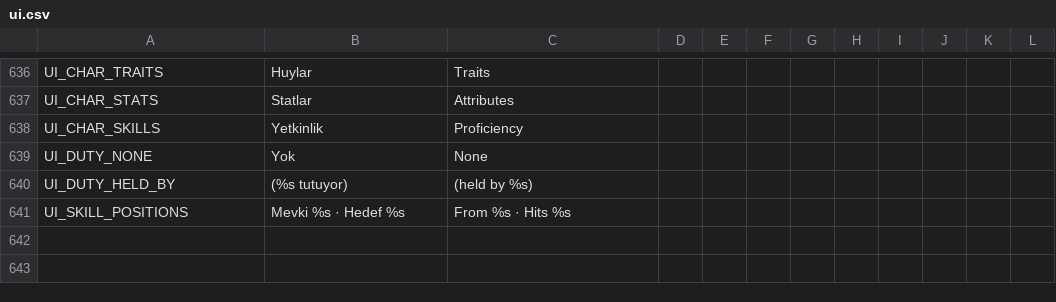
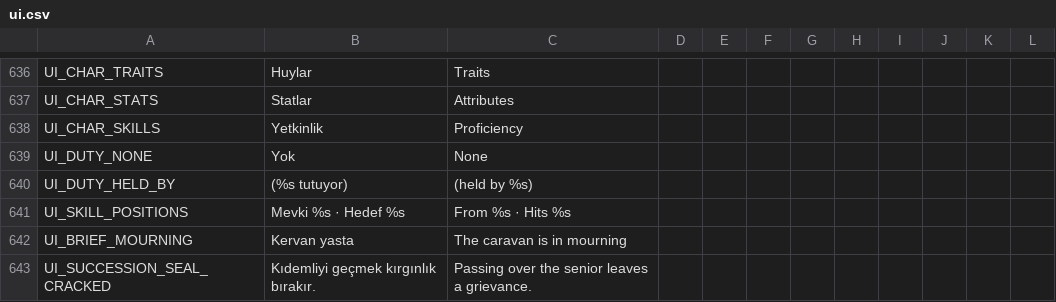
Before and after one commit to ulubatuhan/wayborne, a CSV file: data/locale/ui.csv, drawn as a sheet; only a part is shown, gaps mark what is left out.

```diff
--- a/data/locale/ui.csv
+++ b/data/locale/ui.csv
@@ -641 +641,3 @@
 "UI_SKILL_POSITIONS","Mevki %s · Hedef %s","From %s · Hits %s","","","","","","","","",""
+"UI_BRIEF_MOURNING","Kervan yasta","The caravan is in mourning","","","","","","","","",""
+"UI_SUCCESSION_SEAL_CRACKED","Kıdemliyi geçmek kırgınlık bırakır.","Passing over the senior leaves a grievance.","","","","","","","","",""
```
Also changed, not shown: 15 other files.
